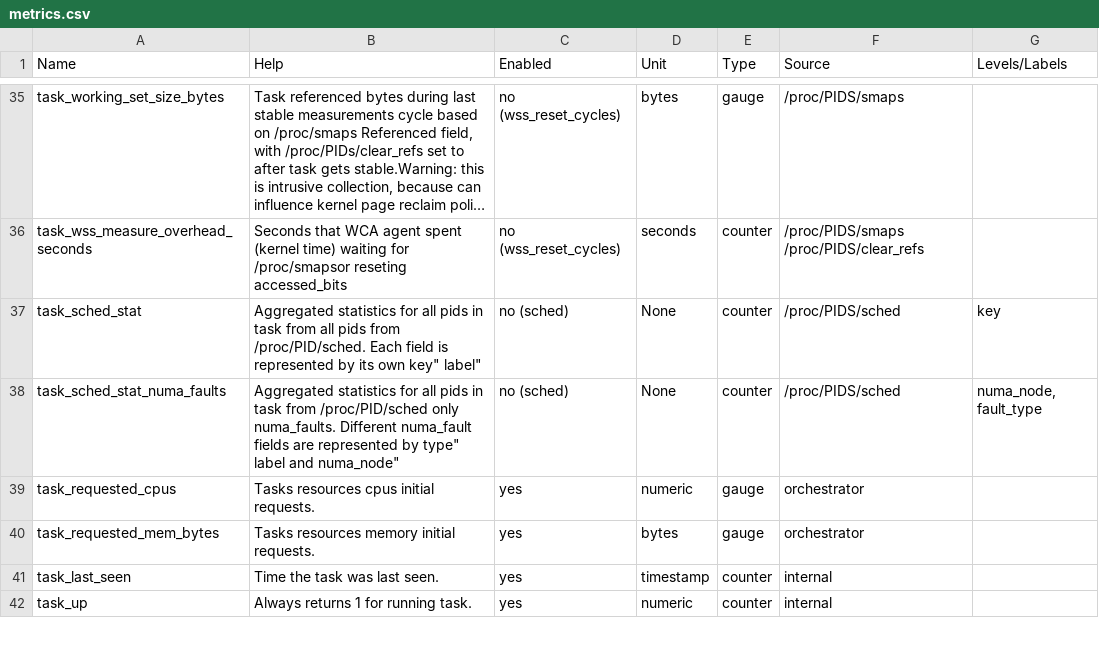
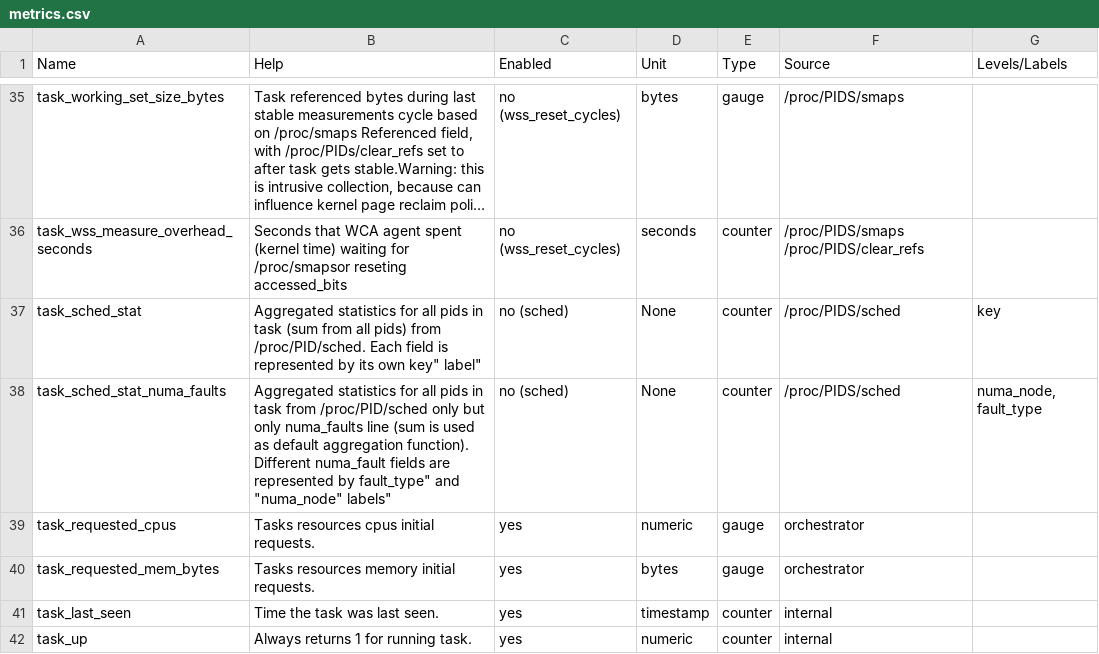
Before and after one commit to ppalucki/owca, a CSV file: docs/metrics.csv, drawn as a sheet; only a part is shown, gaps mark what is left out; long unchanged cells end in ….

```diff
--- a/docs/metrics.csv
+++ b/docs/metrics.csv
@@ -36,4 +36,4 @@
 "task_wss_measure_overhead_seconds", "Seconds that WCA agent spent (kernel time) waiting for /proc/smapsor reseting accessed_bits ", "no (wss_reset_cycles)", "seconds",  "counter", "/proc/PIDS/smaps /proc/PIDS/clear_refs", ""
-"task_sched_stat", "Aggregated statistics for all pids in task from all pids from /proc/PID/sched. Each field is represented by its own "key" label", "no (sched)", "None",  "counter", "/proc/PIDS/sched", "key"
-"task_sched_stat_numa_faults", "Aggregated statistics for all pids in task from /proc/PID/sched only numa_faults. Different numa_fault fields are represented by "type" label and numa_node", "no (sched)", "None",  "counter", "/proc/PIDS/sched", "numa_node, fault_type"
+"task_sched_stat", "Aggregated statistics for all pids in task (sum from all pids) from /proc/PID/sched. Each field is represented by its own "key" label", "no (sched)", "None",  "counter", "/proc/PIDS/sched", "key"
+"task_sched_stat_numa_faults", "Aggregated statistics for all pids in task from /proc/PID/sched only but only numa_faults line (sum is used as default aggregation function). Different numa_fault fields are represented by "fault_type" and "numa_node" labels", "no (sched)", "None",  "counter", "/proc/PIDS/sched", "numa_node, fault_type"
 "task_requested_cpus", "Tasks resources cpus initial requests.", "yes", "numeric",  "gauge", "orchestrator", ""
```
Also changed, not shown: 2 other files.
